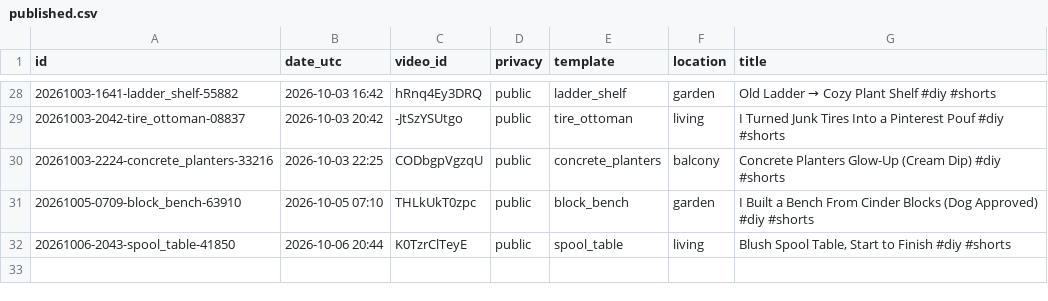
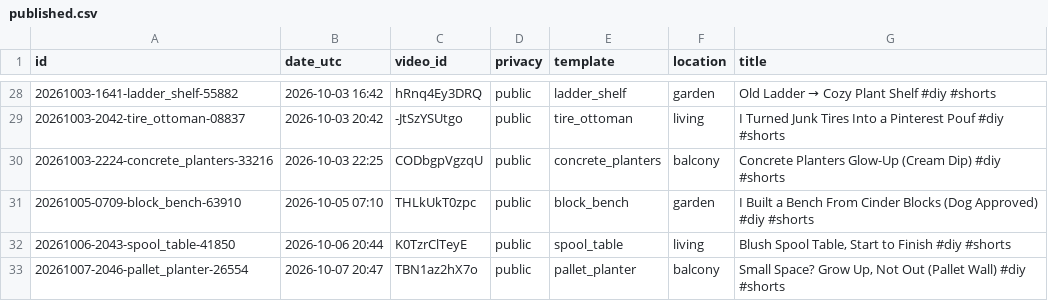
Before and after one commit to olgunkadirgulhan/maya-builds-cozy, a CSV file: published.csv, drawn as a sheet; only a part is shown, gaps mark what is left out; the diff names each change by its address in the sheet, - before the commit and + after, or states it on an @@ line.

Commit message:
short: 2026-10-07-2047

```diff
--- a/published.csv
+++ b/published.csv
+row 33: 20261007-2046-pallet_planter-26554 | 2026-10-07 20:47 | TBN1az2hX7o | public | pallet_planter | balcony | Small Space? Grow Up, Not Out (Pallet Wall) #diy #shorts
```
Also changed, not shown: 1 other file.
